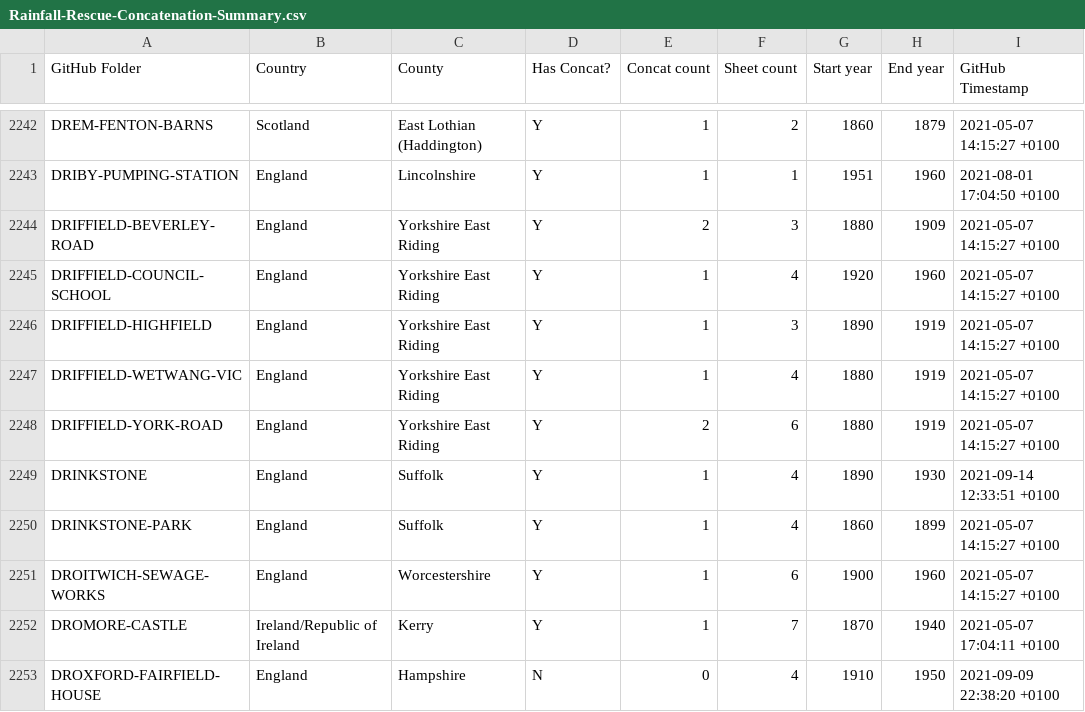
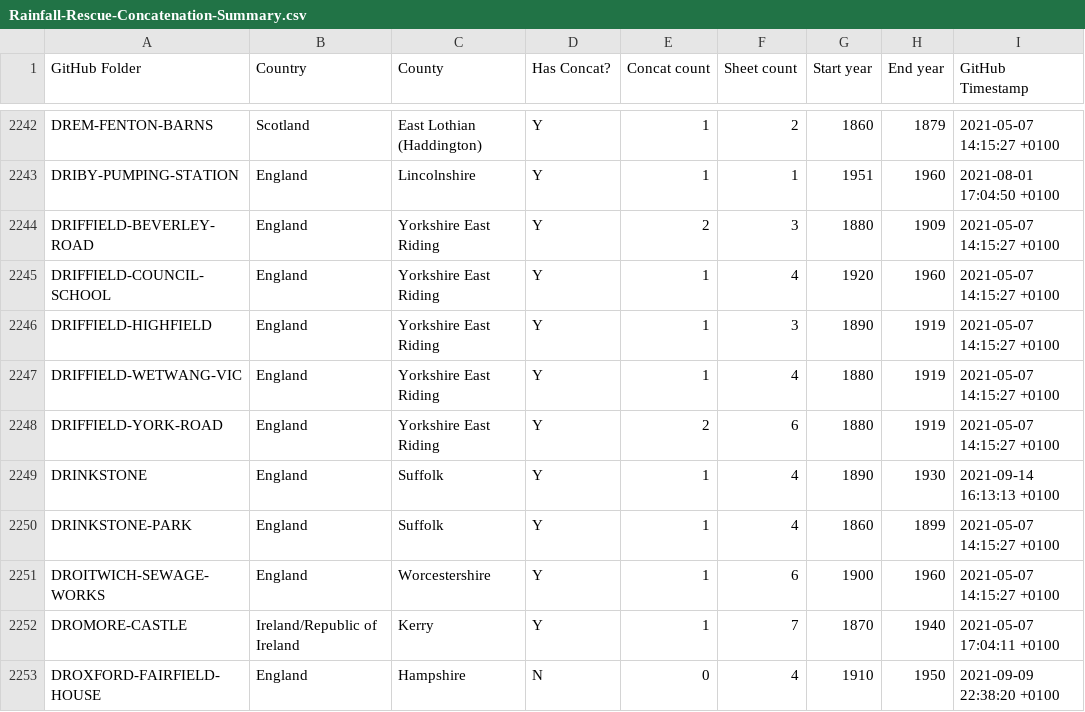
Before and after one commit to rjmeats/BritishRainfall, a CSV file: Locations/Rainfall-Rescue-Concatenation-Summary.csv, drawn as a sheet; only a part is shown, gaps mark what is left out.

```diff
--- a/Locations/Rainfall-Rescue-Concatenation-Summary.csv
+++ b/Locations/Rainfall-Rescue-Concatenation-Summary.csv
@@ -2248,3 +2248,3 @@ DRIFFIELD-WETWANG-VIC,England,Yorkshire East Riding,Y,1,4,1880,1919,2021-05-07 1
 DRIFFIELD-YORK-ROAD,England,Yorkshire East Riding,Y,2,6,1880,1919,2021-05-07 14:15:27 +0100
-DRINKSTONE,England,Suffolk,Y,1,4,1890,1930,2021-09-14 12:33:51 +0100
+DRINKSTONE,England,Suffolk,Y,1,4,1890,1930,2021-09-14 16:13:13 +0100
 DRINKSTONE-PARK,England,Suffolk,Y,1,4,1860,1899,2021-05-07 14:15:27 +0100
```
Also changed, not shown: 6 other files.
